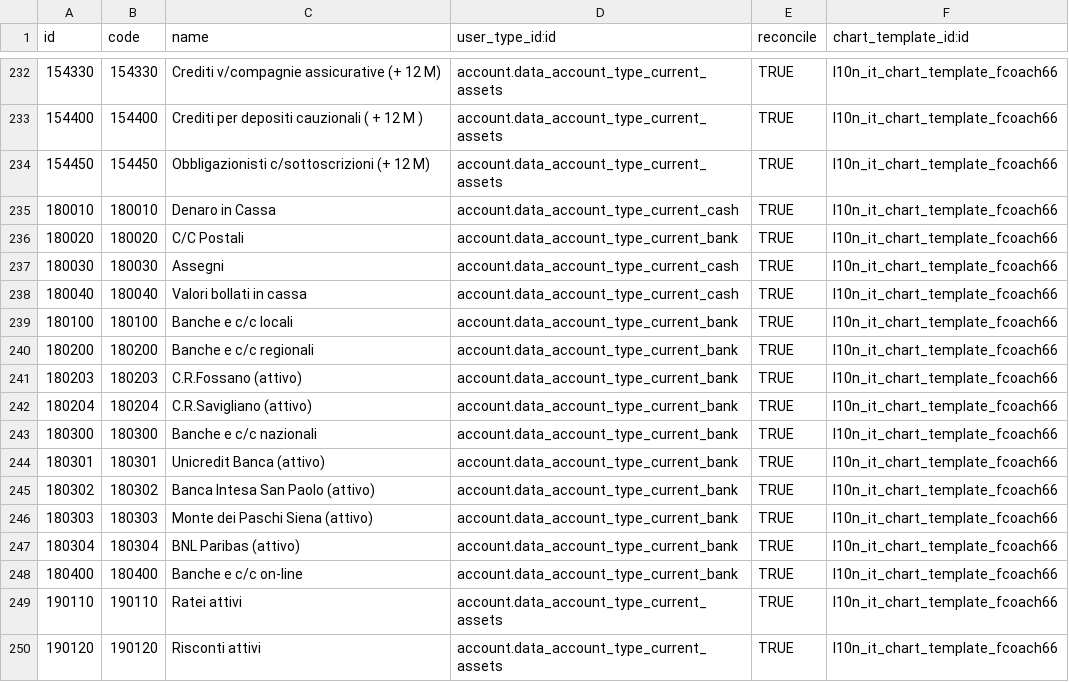
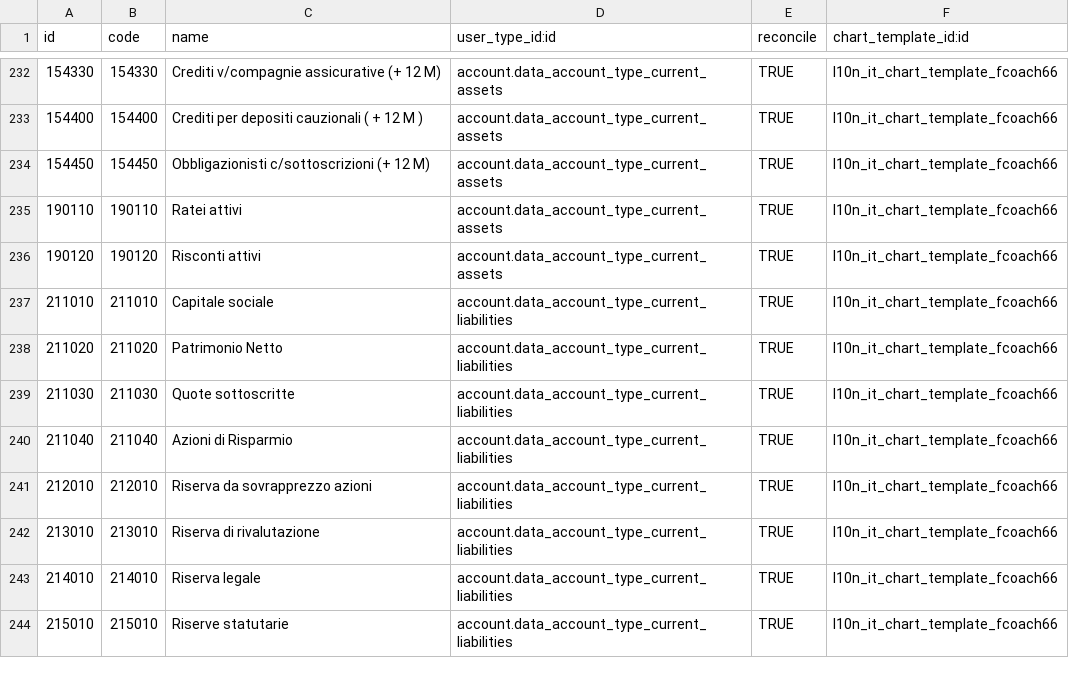
Before and after one commit to fcoach66/odoo-italy-extra, a CSV file: l10n_it_fcoach66/data/account.account.template.csv, drawn as a sheet; only a part is shown, gaps mark what is left out; the shorter side is filled out with more unchanged rows; the diff names each change by its address in the sheet, - before the commit and + after, or states it on an @@ line.

Commit message:
Mod

```diff
--- a/l10n_it_fcoach66/data/account.account.template.csv
+++ b/l10n_it_fcoach66/data/account.account.template.csv
-row 235: 180010 | 180010 | Denaro in Cassa | account.data_account_type_current_cash | TRUE | l10n_it_chart_template_fcoach66
-row 236: 180020 | 180020 | C/C Postali | account.data_account_type_current_bank | TRUE | l10n_it_chart_template_fcoach66
-row 237: 180030 | 180030 | Assegni | account.data_account_type_current_cash | TRUE | l10n_it_chart_template_fcoach66
-row 238: 180040 | 180040 | Valori bollati in cassa | account.data_account_type_current_cash | TRUE | l10n_it_chart_template_fcoach66
-row 239: 180100 | 180100 | Banche e c/c locali | account.data_account_type_current_bank | TRUE | l10n_it_chart_template_fcoach66
-row 240: 180200 | 180200 | Banche e c/c regionali | account.data_account_type_current_bank | TRUE | l10n_it_chart_template_fcoach66
-row 241: 180203 | 180203 | C.R.Fossano (attivo) | account.data_account_type_current_bank | TRUE | l10n_it_chart_template_fcoach66
-row 242: 180204 | 180204 | C.R.Savigliano (attivo) | account.data_account_type_current_bank | TRUE | l10n_it_chart_template_fcoach66
-row 243: 180300 | 180300 | Banche e c/c nazionali | account.data_account_type_current_bank | TRUE | l10n_it_chart_template_fcoach66
-row 244: 180301 | 180301 | Unicredit Banca (attivo) | account.data_account_type_current_bank | TRUE | l10n_it_chart_template_fcoach66
-row 245: 180302 | 180302 | Banca Intesa San Paolo (attivo) | account.data_account_type_current_bank | TRUE | l10n_it_chart_template_fcoach66
-row 246: 180303 | 180303 | Monte dei Paschi Siena (attivo) | account.data_account_type_current_bank | TRUE | l10n_it_chart_template_fcoach66
-row 247: 180304 | 180304 | BNL Paribas (attivo) | account.data_account_type_current_bank | TRUE | l10n_it_chart_template_fcoach66
-row 248: 180400 | 180400 | Banche e c/c on-line | account.data_account_type_current_bank | TRUE | l10n_it_chart_template_fcoach66
```
